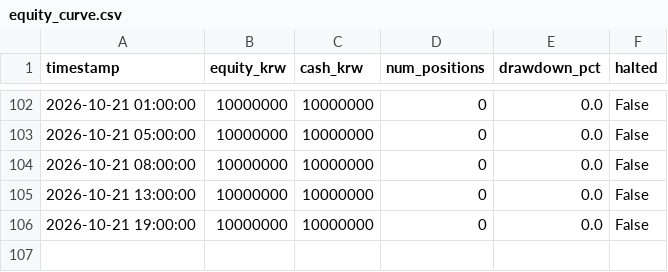
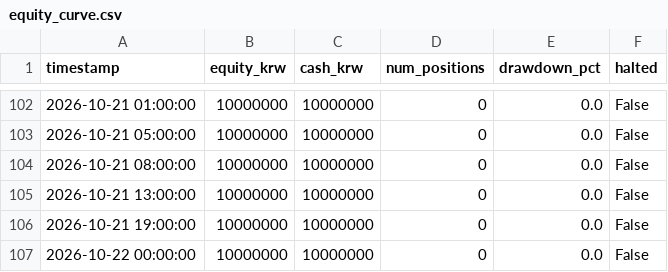
Before and after one commit to threehappyyou-blip/crypto-trading-bot, a CSV file: logs/equity_curve.csv, drawn as a sheet; only a part is shown, gaps mark what is left out; the diff names each change by its address in the sheet, - before the commit and + after, or states it on an @@ line.

```diff
--- a/logs/equity_curve.csv
+++ b/logs/equity_curve.csv
+row 107: 2026-10-22 00:00:00 | 10000000 | 10000000 | 0 | 0.0 | False
```
